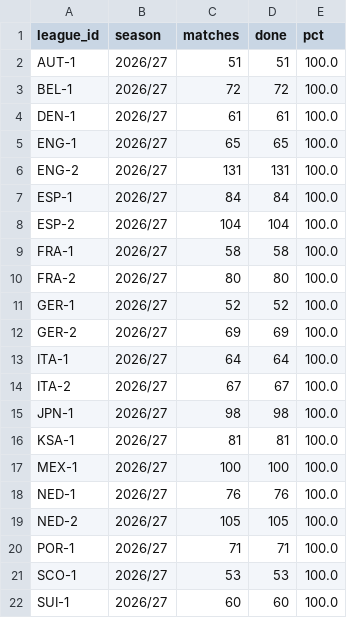
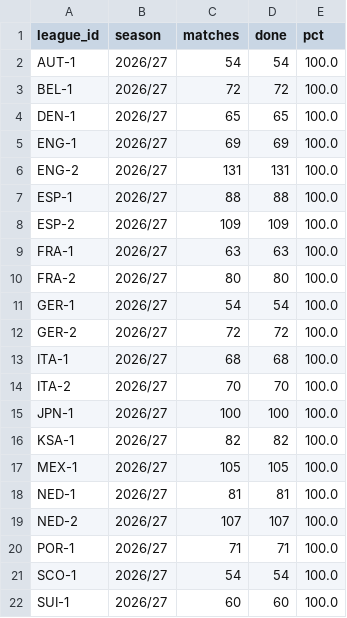
Before and after one commit to hasezer/odds-analysis, a CSV file: data/backfill_progress.csv, drawn as a sheet; only a part is shown; the diff covers the shown part only.

```diff
--- a/data/backfill_progress.csv
+++ b/data/backfill_progress.csv
@@ -1,22 +1,22 @@
 league_id,season,matches,done,pct
-AUT-1,2026/27,51,51,100.0
+AUT-1,2026/27,54,54,100.0
 BEL-1,2026/27,72,72,100.0
-DEN-1,2026/27,61,61,100.0
-ENG-1,2026/27,65,65,100.0
+DEN-1,2026/27,65,65,100.0
+ENG-1,2026/27,69,69,100.0
 ENG-2,2026/27,131,131,100.0
-ESP-1,2026/27,84,84,100.0
-ESP-2,2026/27,104,104,100.0
-FRA-1,2026/27,58,58,100.0
+ESP-1,2026/27,88,88,100.0
+ESP-2,2026/27,109,109,100.0
+FRA-1,2026/27,63,63,100.0
 FRA-2,2026/27,80,80,100.0
-GER-1,2026/27,52,52,100.0
-GER-2,2026/27,69,69,100.0
-ITA-1,2026/27,64,64,100.0
-ITA-2,2026/27,67,67,100.0
-JPN-1,2026/27,98,98,100.0
-KSA-1,2026/27,81,81,100.0
-MEX-1,2026/27,100,100,100.0
-NED-1,2026/27,76,76,100.0
-NED-2,2026/27,105,105,100.0
+GER-1,2026/27,54,54,100.0
+GER-2,2026/27,72,72,100.0
+ITA-1,2026/27,68,68,100.0
+ITA-2,2026/27,70,70,100.0
+JPN-1,2026/27,100,100,100.0
+KSA-1,2026/27,82,82,100.0
+MEX-1,2026/27,105,105,100.0
+NED-1,2026/27,81,81,100.0
+NED-2,2026/27,107,107,100.0
 POR-1,2026/27,71,71,100.0
-SCO-1,2026/27,53,53,100.0
+SCO-1,2026/27,54,54,100.0
 SUI-1,2026/27,60,60,100.0
```
Also changed, not shown: 10 edited cells elsewhere in this file, data/actions_minutes.csv, data/retry_queue.csv, 5 other files.
